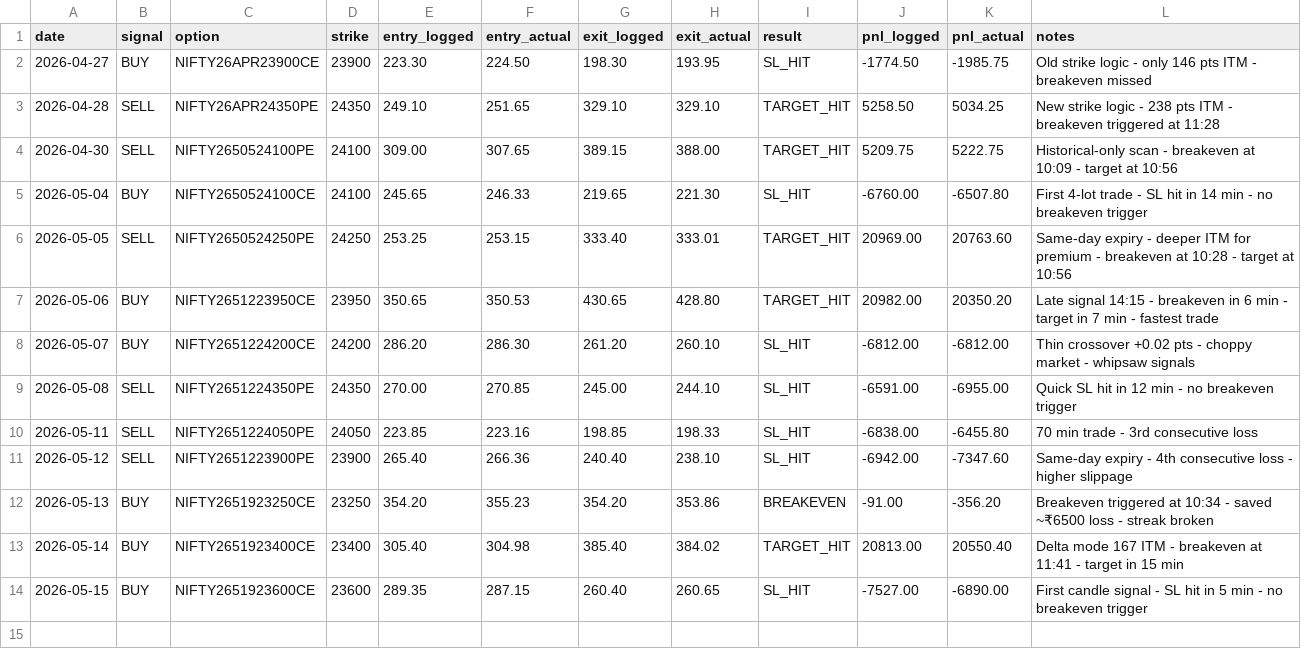
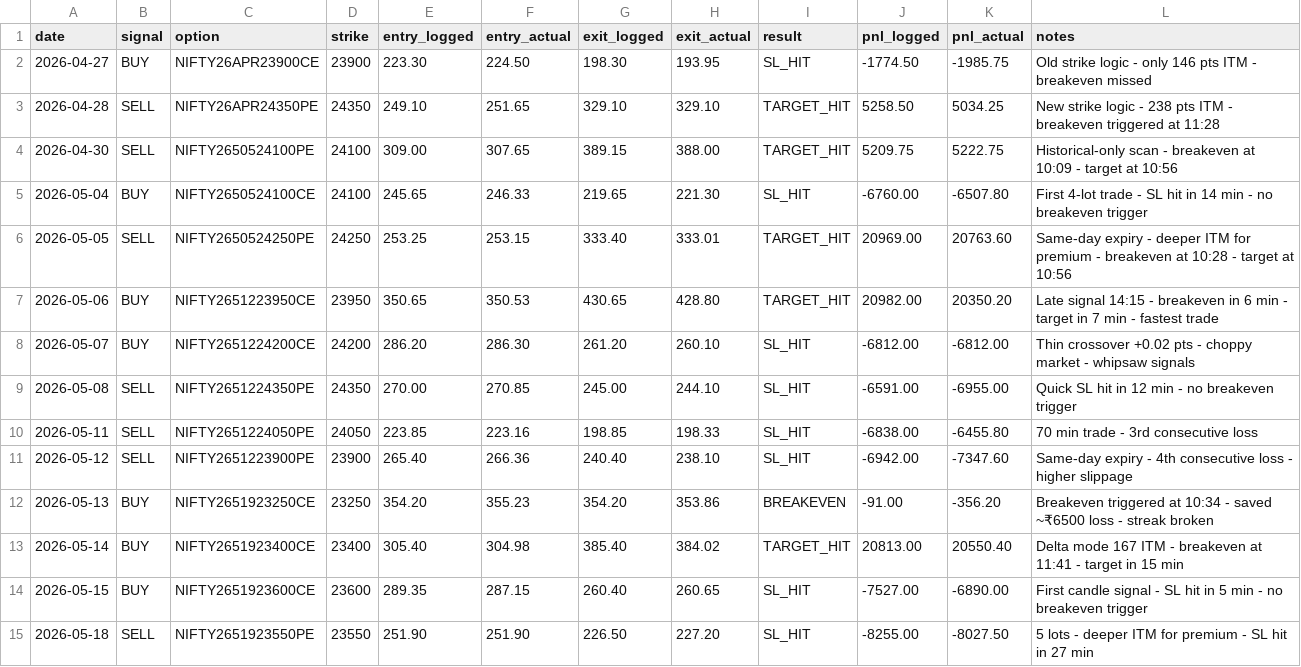
Before and after one commit to umeshkedimi/ema_vwap, a CSV file: trade_journal.csv, drawn as a sheet.

Commit message:
Add May 18 trade: SL_HIT -₹8,027.50 (5 lots)

```diff
--- a/trade_journal.csv
+++ b/trade_journal.csv
@@ -14 +14,2 @@ date,signal,option,strike,entry_logged,entry_actual,exit_logged,exit_actual,resu
 2026-05-15,BUY,NIFTY2651923600CE,23600,289.35,287.15,260.40,260.65,SL_HIT,-7527.00,-6890.00,First candle signal - SL hit in 5 min - no breakeven trigger
+2026-05-18,SELL,NIFTY2651923550PE,23550,251.90,251.90,226.50,227.20,SL_HIT,-8255.00,-8027.50,5 lots - deeper ITM for premium - SL hit in 27 min
```
